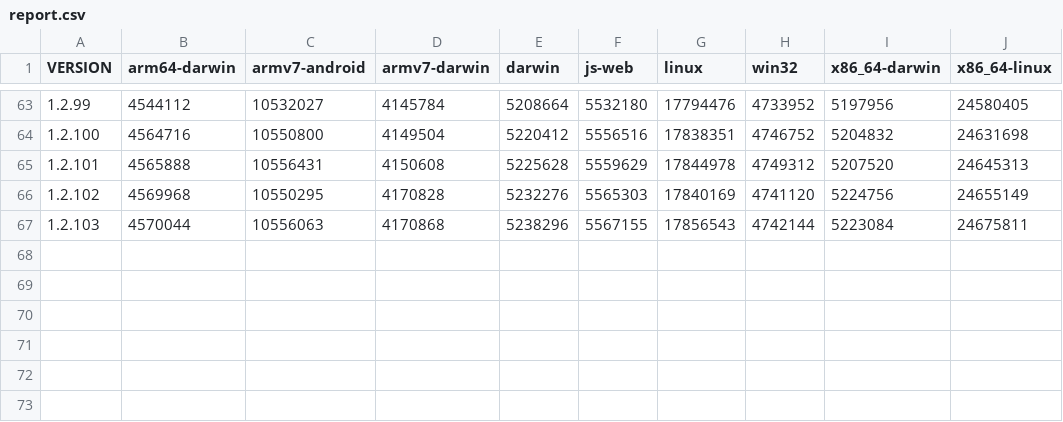
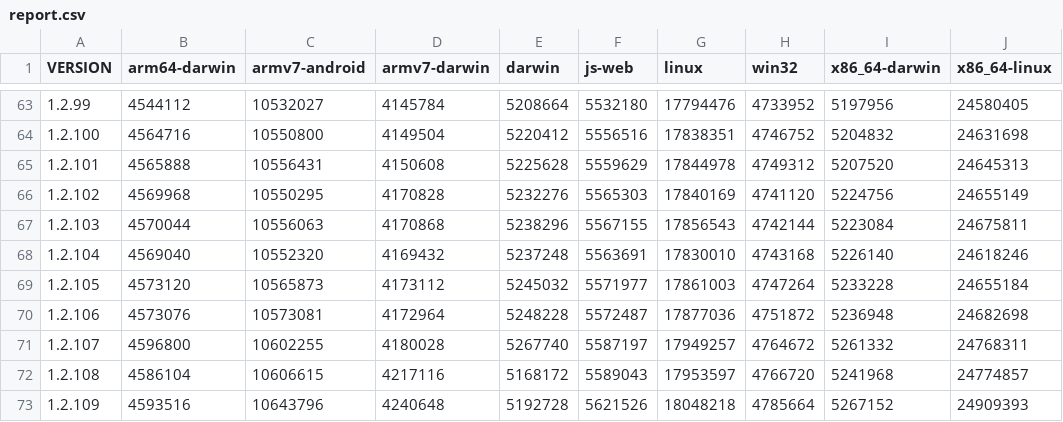
Before and after one commit to defold/build-size, a CSV file: report.csv, drawn as a sheet; only a part is shown, gaps mark what is left out; the diff names each change by its address in the sheet, - before the commit and + after, or states it on an @@ line.

Commit message:
Generated new size report and graph [skip ci]

```diff
--- a/report.csv
+++ b/report.csv
+row 68: 1.2.104 | 4569040 | 10552320 | 4169432 | 5237248 | 5563691 | 17830010 | 4743168 | 5226140 | 24618246
+row 69: 1.2.105 | 4573120 | 10565873 | 4173112 | 5245032 | 5571977 | 17861003 | 4747264 | 5233228 | 24655184
+row 70: 1.2.106 | 4573076 | 10573081 | 4172964 | 5248228 | 5572487 | 17877036 | 4751872 | 5236948 | 24682698
+row 71: 1.2.107 | 4596800 | 10602255 | 4180028 | 5267740 | 5587197 | 17949257 | 4764672 | 5261332 | 24768311
+row 72: 1.2.108 | 4586104 | 10606615 | 4217116 | 5168172 | 5589043 | 17953597 | 4766720 | 5241968 | 24774857
+row 73: 1.2.109 | 4593516 | 10643796 | 4240648 | 5192728 | 5621526 | 18048218 | 4785664 | 5267152 | 24909393
```
Also changed, not shown: 1 other file.
